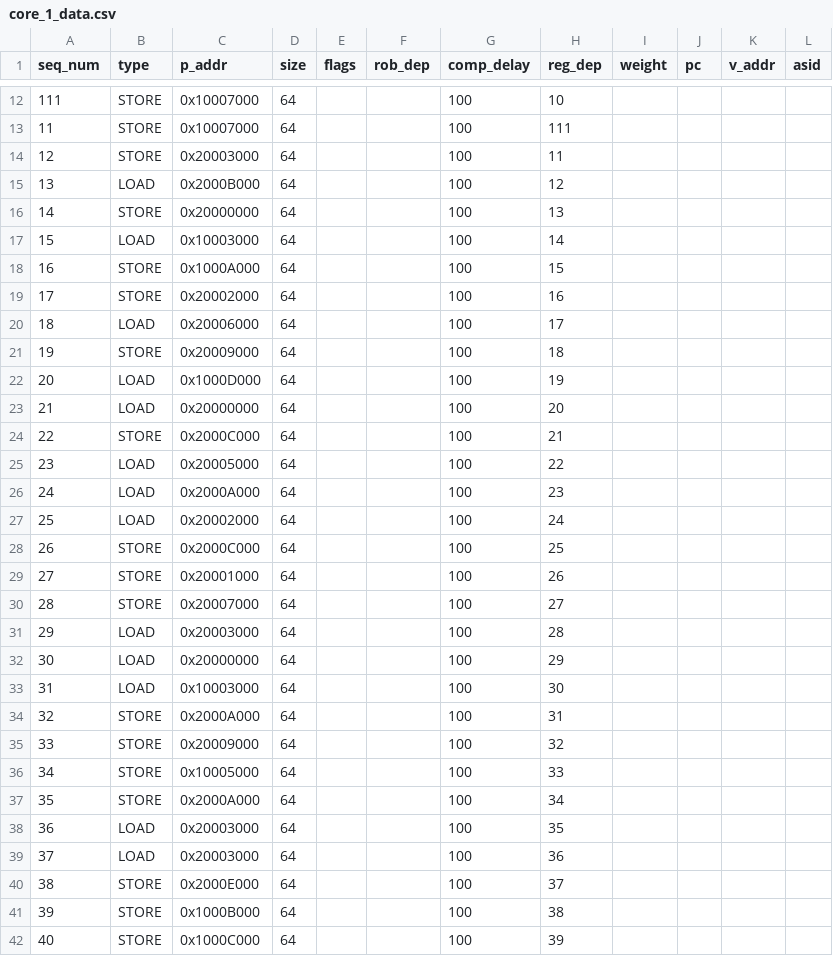
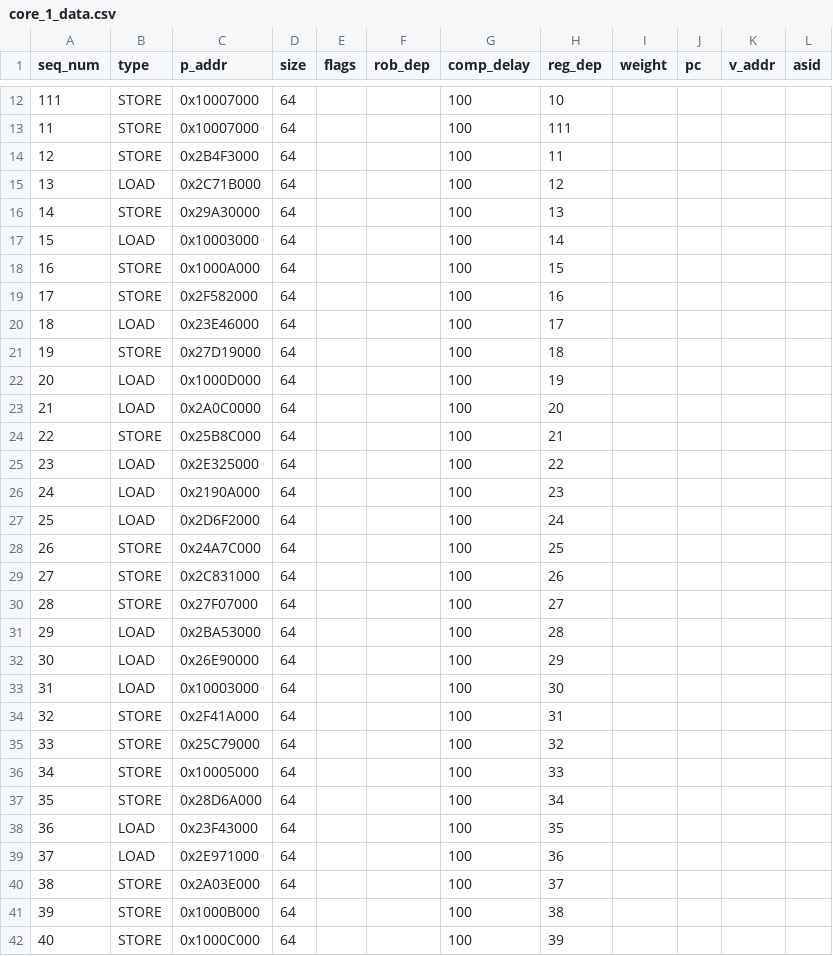
Before and after one commit to ryan-uwaterloo/chipyard_parrp, a CSV file: traces/csv/test_cases/interference_test_int/core_1_data.csv, drawn as a sheet; only a part is shown, gaps mark what is left out; the diff covers the shown part only.

```diff
--- a/traces/csv/test_cases/interference_test_int/core_1_data.csv
+++ b/traces/csv/test_cases/interference_test_int/core_1_data.csv
@@ -13,29 +13,29 @@ seq_num,type,p_addr,size,flags,rob_dep,comp_delay,reg_dep,weight,pc,v_addr,asid
 11,STORE,0x10007000,64,,,100,111,,,,
-12,STORE,0x20003000,64,,,100,11,,,,
-13,LOAD,0x2000B000,64,,,100,12,,,,
-14,STORE,0x20000000,64,,,100,13,,,,
+12,STORE,0x2B4F3000,64,,,100,11,,,,
+13,LOAD,0x2C71B000,64,,,100,12,,,,
+14,STORE,0x29A30000,64,,,100,13,,,,
 15,LOAD,0x10003000,64,,,100,14,,,,
 16,STORE,0x1000A000,64,,,100,15,,,,
-17,STORE,0x20002000,64,,,100,16,,,,
-18,LOAD,0x20006000,64,,,100,17,,,,
-19,STORE,0x20009000,64,,,100,18,,,,
+17,STORE,0x2F582000,64,,,100,16,,,,
+18,LOAD,0x23E46000,64,,,100,17,,,,
+19,STORE,0x27D19000,64,,,100,18,,,,
 20,LOAD,0x1000D000,64,,,100,19,,,,
-21,LOAD,0x20000000,64,,,100,20,,,,
-22,STORE,0x2000C000,64,,,100,21,,,,
-23,LOAD,0x20005000,64,,,100,22,,,,
-24,LOAD,0x2000A000,64,,,100,23,,,,
-25,LOAD,0x20002000,64,,,100,24,,,,
-26,STORE,0x2000C000,64,,,100,25,,,,
-27,STORE,0x20001000,64,,,100,26,,,,
-28,STORE,0x20007000,64,,,100,27,,,,
-29,LOAD,0x20003000,64,,,100,28,,,,
-30,LOAD,0x20000000,64,,,100,29,,,,
+21,LOAD,0x2A0C0000,64,,,100,20,,,,
+22,STORE,0x25B8C000,64,,,100,21,,,,
+23,LOAD,0x2E325000,64,,,100,22,,,,
+24,LOAD,0x2190A000,64,,,100,23,,,,
+25,LOAD,0x2D6F2000,64,,,100,24,,,,
+26,STORE,0x24A7C000,64,,,100,25,,,,
+27,STORE,0x2C831000,64,,,100,26,,,,
+28,STORE,0x27F07000,64,,,100,27,,,,
+29,LOAD,0x2BA53000,64,,,100,28,,,,
+30,LOAD,0x26E90000,64,,,100,29,,,,
 31,LOAD,0x10003000,64,,,100,30,,,,
-32,STORE,0x2000A000,64,,,100,31,,,,
-33,STORE,0x20009000,64,,,100,32,,,,
+32,STORE,0x2F41A000,64,,,100,31,,,,
+33,STORE,0x25C79000,64,,,100,32,,,,
 34,STORE,0x10005000,64,,,100,33,,,,
-35,STORE,0x2000A000,64,,,100,34,,,,
-36,LOAD,0x20003000,64,,,100,35,,,,
-37,LOAD,0x20003000,64,,,100,36,,,,
-38,STORE,0x2000E000,64,,,100,37,,,,
+35,STORE,0x28D6A000,64,,,100,34,,,,
+36,LOAD,0x23F43000,64,,,100,35,,,,
+37,LOAD,0x2E971000,64,,,100,36,,,,
+38,STORE,0x2A03E000,64,,,100,37,,,,
 39,STORE,0x1000B000,64,,,100,38,,,,
```
Also changed, not shown: 48 edited cells elsewhere in this file, traces/csv/test_cases/interference_test_int/core_2_data.csv, traces/csv/test_cases/interference_test_int/core_3_data.csv.
